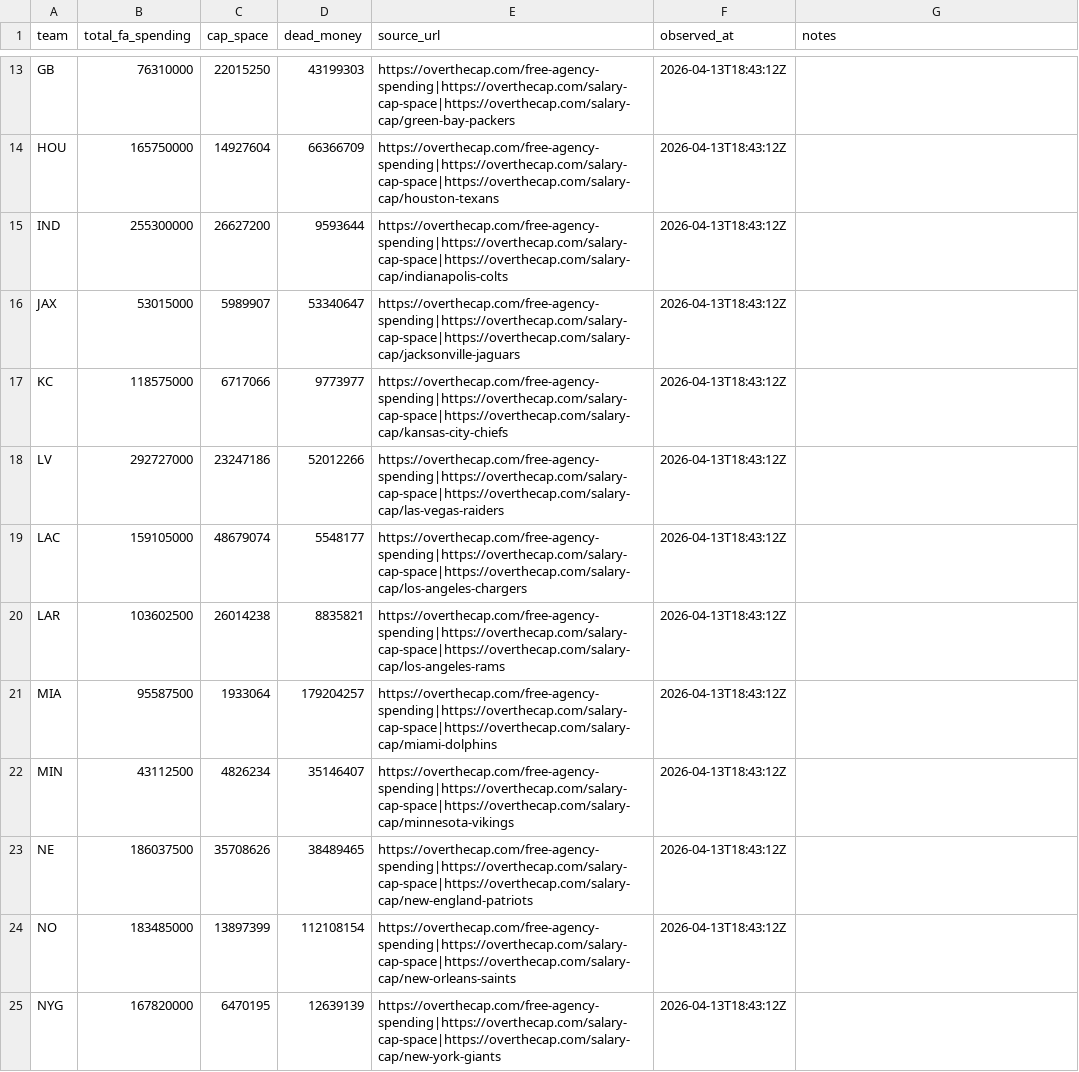
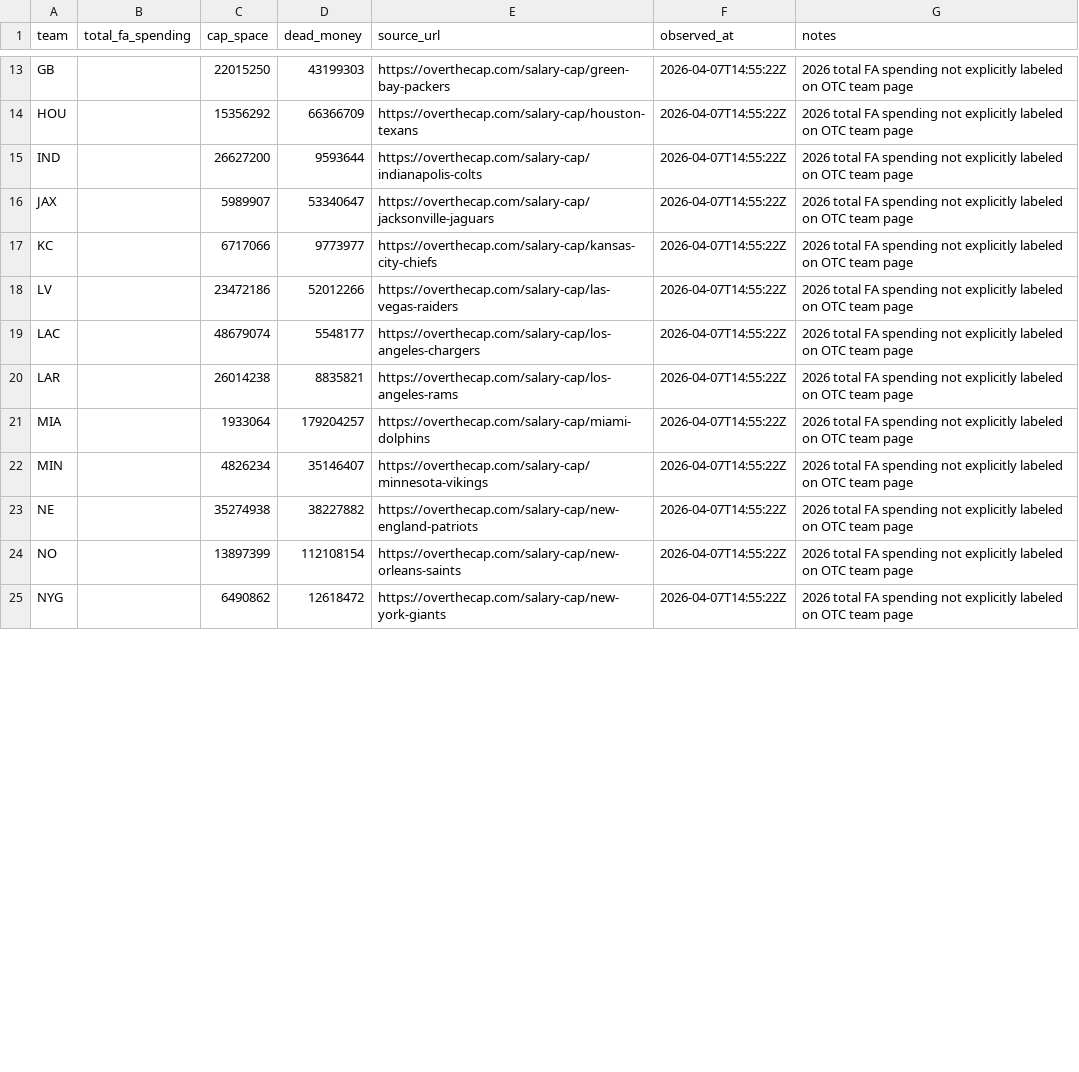
Before and after one commit to rmallorybpc/nflanalysis, a CSV file: data/raw/offseason/team_spending_otc_2026_evidence_template.csv, drawn as a sheet; only a part is shown, gaps mark what is left out; the diff covers the shown part only; the diff names each change by its address in the sheet, - before the commit and + after, or states it on an @@ line.

```diff
--- a/data/raw/offseason/team_spending_otc_2026_evidence_template.csv
+++ b/data/raw/offseason/team_spending_otc_2026_evidence_template.csv
-B13 (total_fa_spending): 76310000
+B13 (total_fa_spending): (empty)
-E13 (source_url): https://overthecap.com/free-agency-spending|https://overthecap.com/salary-cap-space|https://overthecap.com/salary-cap/green-bay-packers
+E13 (source_url): https://overthecap.com/salary-cap/green-bay-packers
-F13:F25 (observed_at): 2026-04-13T18:43:12Z
+F13:F25 (observed_at): 2026-04-07T14:55:22Z
-G13:G25 (notes): (empty)
+G13:G25 (notes): 2026 total FA spending not explicitly labeled on OTC team page
-B14 (total_fa_spending): 165750000
+B14 (total_fa_spending): (empty)
-C14 (cap_space): 14927604
+C14 (cap_space): 15356292
-E14 (source_url): https://overthecap.com/free-agency-spending|https://overthecap.com/salary-cap-space|https://overthecap.com/salary-cap/houston-texans
+E14 (source_url): https://overthecap.com/salary-cap/houston-texans
-B15 (total_fa_spending): 255300000
+B15 (total_fa_spending): (empty)
-E15 (source_url): https://overthecap.com/free-agency-spending|https://overthecap.com/salary-cap-space|https://overthecap.com/salary-cap/indianapolis-colts
+E15 (source_url): https://overthecap.com/salary-cap/indianapolis-colts
-B16 (total_fa_spending): 53015000
+B16 (total_fa_spending): (empty)
-E16 (source_url): https://overthecap.com/free-agency-spending|https://overthecap.com/salary-cap-space|https://overthecap.com/salary-cap/jacksonville-jaguars
+E16 (source_url): https://overthecap.com/salary-cap/jacksonville-jaguars
-B17 (total_fa_spending): 118575000
+B17 (total_fa_spending): (empty)
-E17 (source_url): https://overthecap.com/free-agency-spending|https://overthecap.com/salary-cap-space|https://overthecap.com/salary-cap/kansas-city-chiefs
+E17 (source_url): https://overthecap.com/salary-cap/kansas-city-chiefs
-B18 (total_fa_spending): 292727000
+B18 (total_fa_spending): (empty)
-C18 (cap_space): 23247186
+C18 (cap_space): 23472186
-E18 (source_url): https://overthecap.com/free-agency-spending|https://overthecap.com/salary-cap-space|https://overthecap.com/salary-cap/las-vegas-raiders
+E18 (source_url): https://overthecap.com/salary-cap/las-vegas-raiders
-B19 (total_fa_spending): 159105000
+B19 (total_fa_spending): (empty)
-E19 (source_url): https://overthecap.com/free-agency-spending|https://overthecap.com/salary-cap-space|https://overthecap.com/salary-cap/los-angeles-chargers
+E19 (source_url): https://overthecap.com/salary-cap/los-angeles-chargers
-B20 (total_fa_spending): 103602500
+B20 (total_fa_spending): (empty)
-E20 (source_url): https://overthecap.com/free-agency-spending|https://overthecap.com/salary-cap-space|https://overthecap.com/salary-cap/los-angeles-rams
+E20 (source_url): https://overthecap.com/salary-cap/los-angeles-rams
-B21 (total_fa_spending): 95587500
+B21 (total_fa_spending): (empty)
-E21 (source_url): https://overthecap.com/free-agency-spending|https://overthecap.com/salary-cap-space|https://overthecap.com/salary-cap/miami-dolphins
+E21 (source_url): https://overthecap.com/salary-cap/miami-dolphins
-B22 (total_fa_spending): 43112500
+B22 (total_fa_spending): (empty)
-E22 (source_url): https://overthecap.com/free-agency-spending|https://overthecap.com/salary-cap-space|https://overthecap.com/salary-cap/minnesota-vikings
+E22 (source_url): https://overthecap.com/salary-cap/minnesota-vikings
-B23 (total_fa_spending): 186037500
+B23 (total_fa_spending): (empty)
-C23 (cap_space): 35708626
+C23 (cap_space): 35274938
-D23 (dead_money): 38489465
+D23 (dead_money): 38227882
-E23 (source_url): https://overthecap.com/free-agency-spending|https://overthecap.com/salary-cap-space|https://overthecap.com/salary-cap/new-england-patriots
+E23 (source_url): https://overthecap.com/salary-cap/new-england-patriots
-B24 (total_fa_spending): 183485000
+B24 (total_fa_spending): (empty)
-E24 (source_url): https://overthecap.com/free-agency-spending|https://overthecap.com/salary-cap-space|https://overthecap.com/salary-cap/new-orleans-saints
+E24 (source_url): https://overthecap.com/salary-cap/new-orleans-saints
-B25 (total_fa_spending): 167820000
+B25 (total_fa_spending): (empty)
-C25 (cap_space): 6470195
+C25 (cap_space): 6490862
-D25 (dead_money): 12639139
+D25 (dead_money): 12618472
-E25 (source_url): https://overthecap.com/free-agency-spending|https://overthecap.com/salary-cap-space|https://overthecap.com/salary-cap/new-york-giants
+E25 (source_url): https://overthecap.com/salary-cap/new-york-giants
```
Also changed, not shown: 85 edited cells elsewhere in this file, data/raw/offseason/players_metadata_2026.csv, 23 other files.
